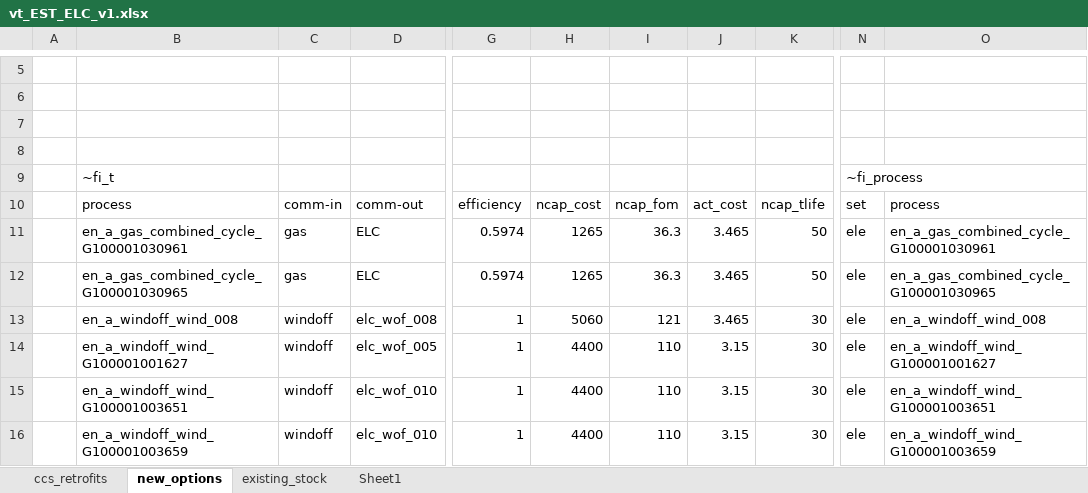
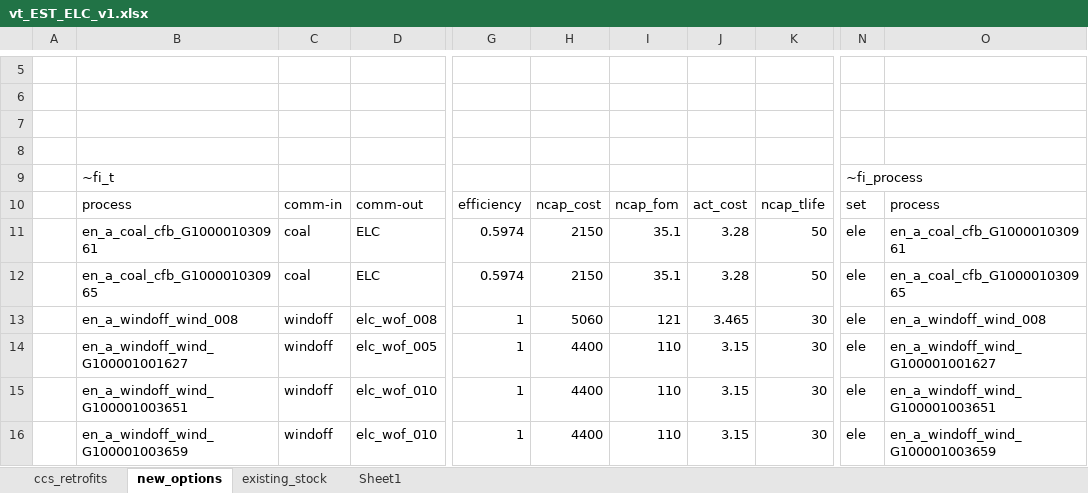
Before and after one commit to kraik98/ee-times, an Excel workbook: VerveStacks_EST/vt_EST_ELC_v1.xlsx, sheet new_options, drawn as a sheet; only a part is shown, gaps mark what is left out; values as stored, in another font and other column widths than the file's, no borders; the diff names each change by its address in the sheet, - before the commit and + after, or states it on an @@ line.

```diff
--- a/VerveStacks_EST/vt_EST_ELC_v1.xlsx (sheet new_options)
+++ b/VerveStacks_EST/vt_EST_ELC_v1.xlsx (sheet new_options)
-B11: en_a_gas_combined_cycle_G100001030961
+B11: en_a_coal_cfb_G100001030961
-C11:C12: gas
+C11:C12: coal
-H11:H12: 1265
+H11:H12: 2150
-I11:I12: 36.3
+I11:I12: 35.1
-J11:J12: 3.465
+J11:J12: 3.28
-O11: en_a_gas_combined_cycle_G100001030961
+O11: en_a_coal_cfb_G100001030961
-B12: en_a_gas_combined_cycle_G100001030965
+B12: en_a_coal_cfb_G100001030965
-O12: en_a_gas_combined_cycle_G100001030965
+O12: en_a_coal_cfb_G100001030965
```
Also changed, not shown: sheet existing_stock, sheet ccs_retrofits.
